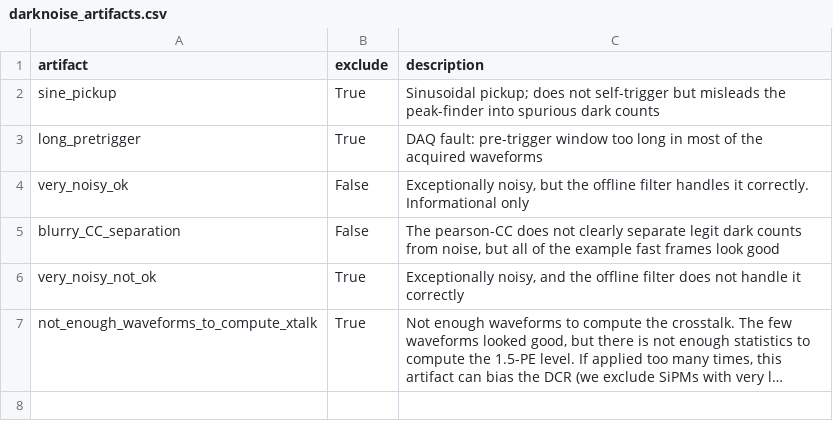
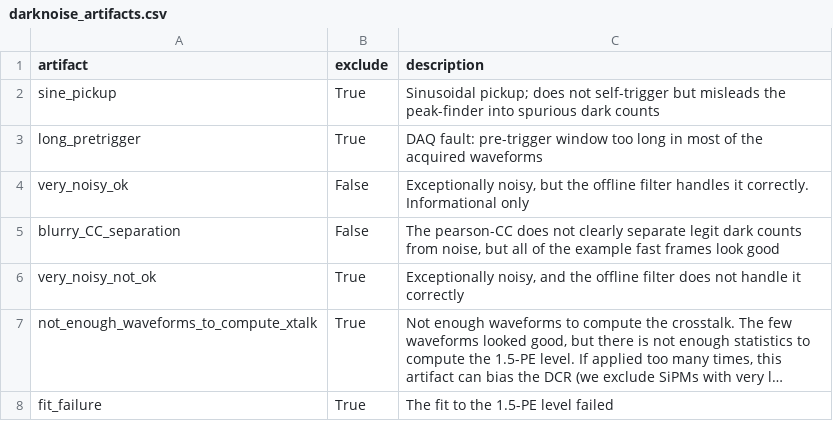
Before and after one commit to jurenag/massibo_ana, a CSV file: data/darknoise_artifacts.csv, drawn as a sheet; long unchanged cells end in …; the diff names each change by its address in the sheet, - before the commit and + after, or states it on an @@ line.

Commit message:
Add a new darknoise artifact

```diff
--- a/data/darknoise_artifacts.csv
+++ b/data/darknoise_artifacts.csv
+row 8: fit_failure | True | The fit to the 1.5-PE level failed
```
